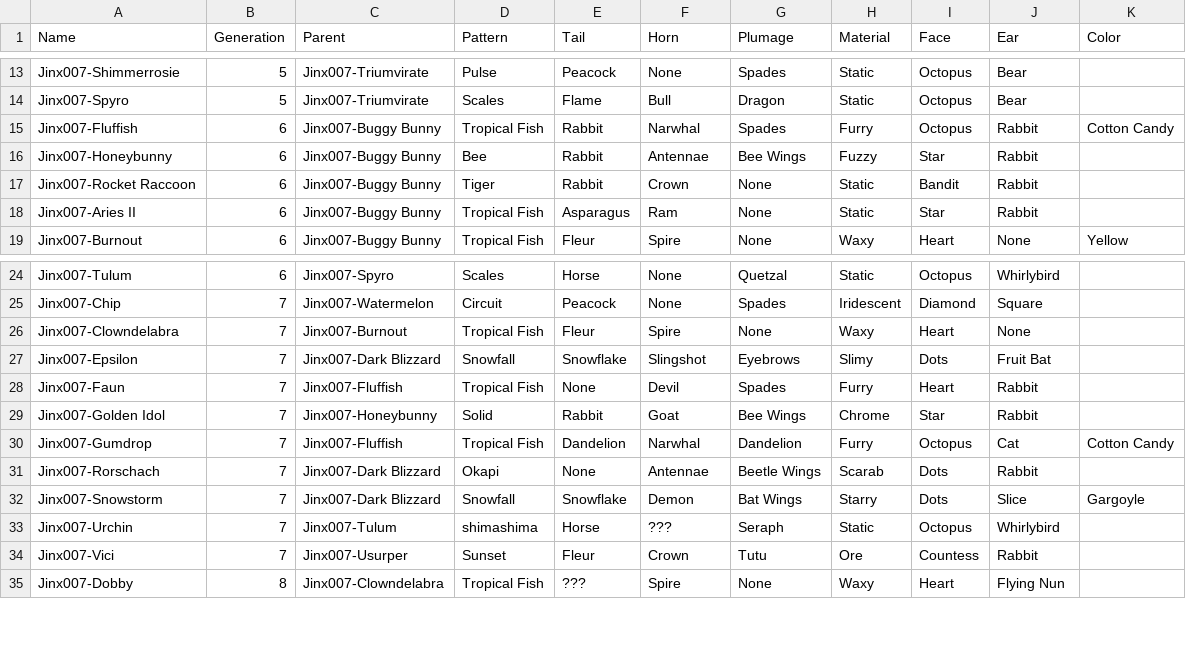
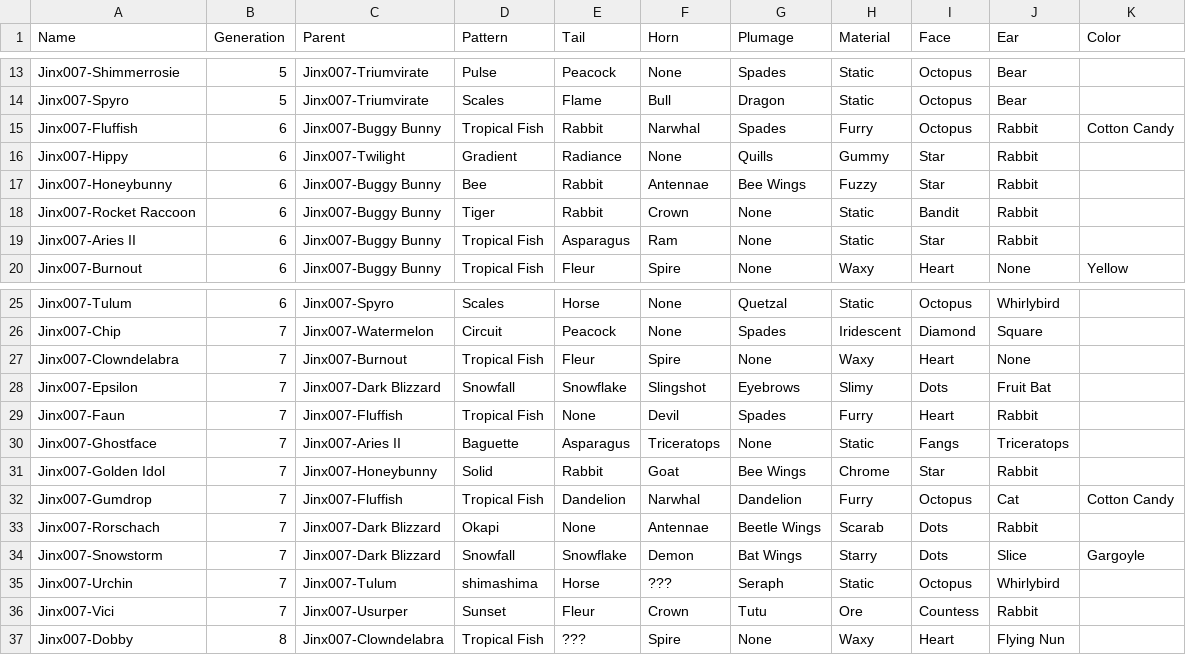
Before and after one commit to g1ddy/PeridotArchetypeFinder, a CSV file: assets/External.csv, drawn as a sheet; only a part is shown, gaps mark what is left out; the diff names each change by its address in the sheet, - before the commit and + after, or states it on an @@ line.

Commit message:
add external new dot

```diff
--- a/assets/External.csv
+++ b/assets/External.csv
+row 16: Jinx007-Hippy | 6 | Jinx007-Twilight | Gradient | Radiance | None | Quills | Gummy | Star | Rabbit
+row 30: Jinx007-Ghostface | 7 | Jinx007-Aries II | Baguette | Asparagus | Triceratops | None | Static | Fangs | Triceratops
```
Also changed, not shown: 2 other files.
